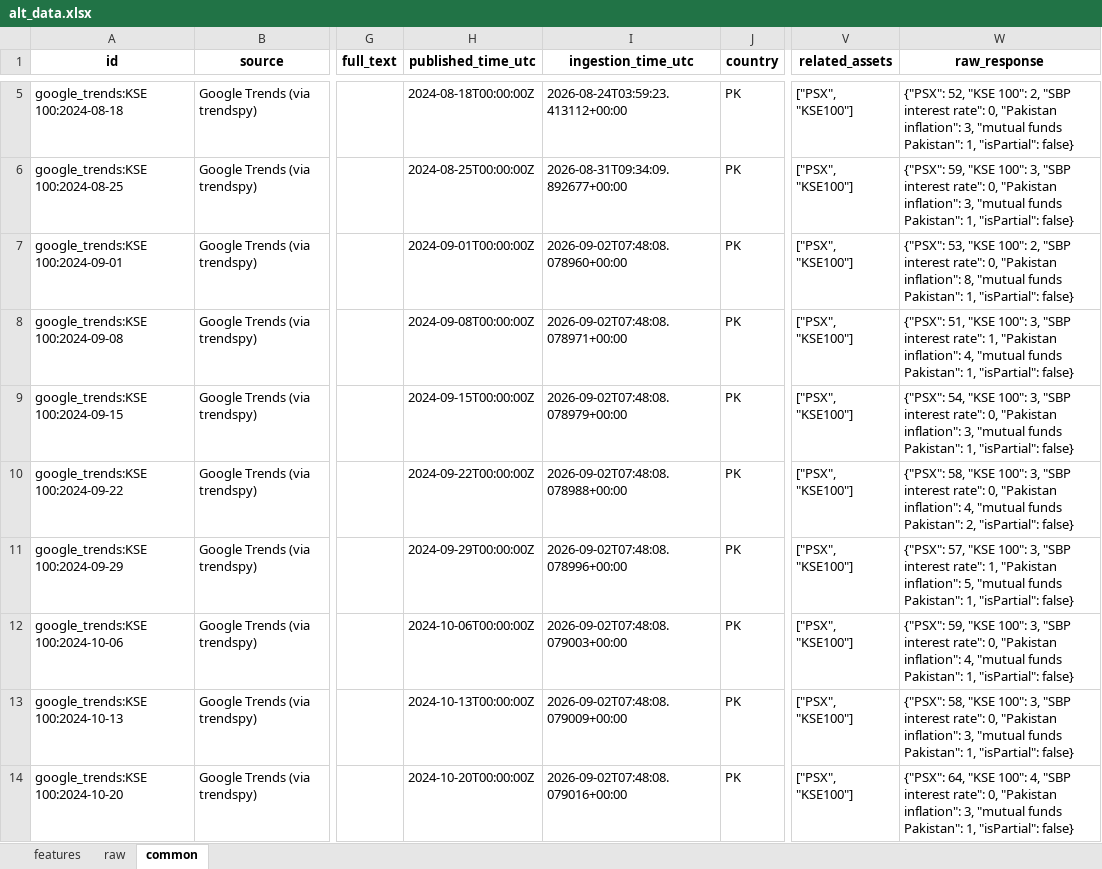
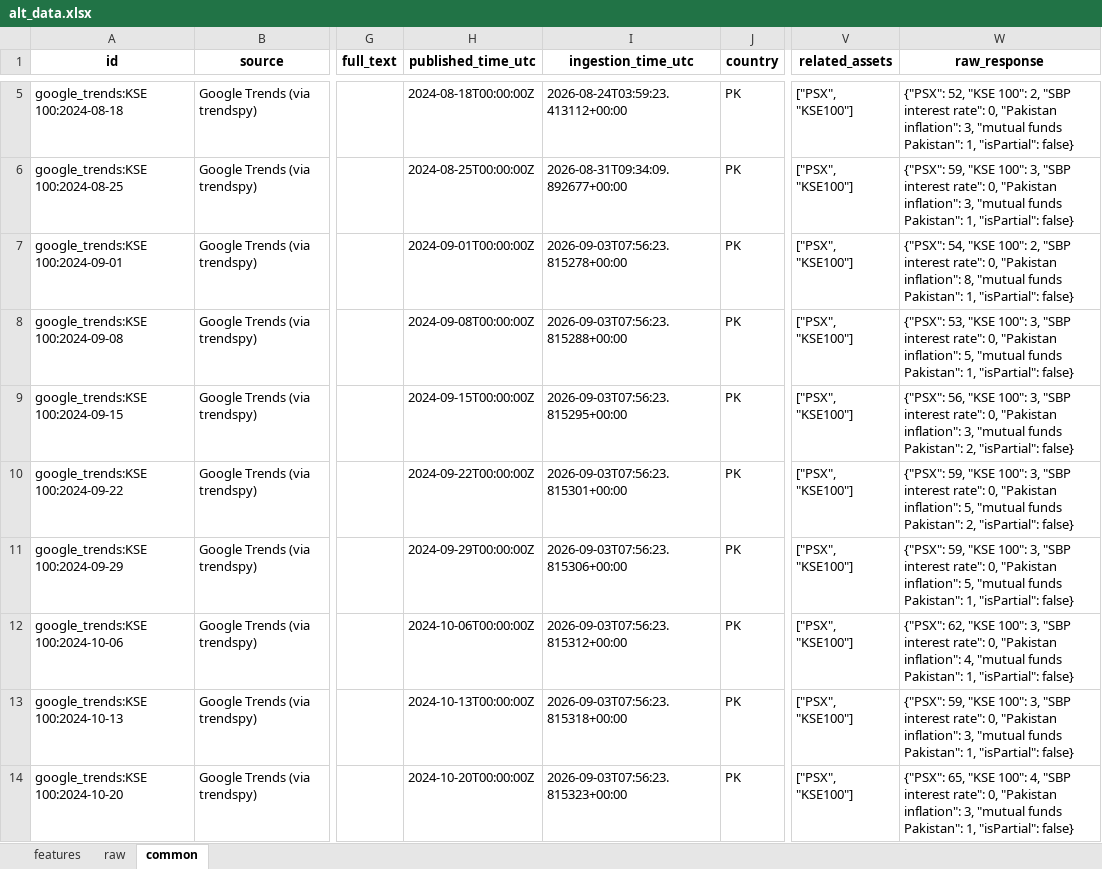
Before and after one commit to Alphaworkss/Fund-Forge, an Excel workbook: Google_Trends_Pipeline/alt_data.xlsx, sheet common, drawn as a sheet; only a part is shown, gaps mark what is left out; values as stored, in another font and other column widths than the file's, no borders; the diff covers the shown part only; the diff names each change by its address in the sheet, - before the commit and + after, or states it on an @@ line.

```diff
--- a/Google_Trends_Pipeline/alt_data.xlsx (sheet common)
+++ b/Google_Trends_Pipeline/alt_data.xlsx (sheet common)
-I7 (ingestion_time_utc): 2026-09-02T07:48:08.078960+00:00
+I7 (ingestion_time_utc): 2026-09-03T07:56:23.815278+00:00
-W7 (raw_response): {"PSX": 53, "KSE 100":…
+W7 (raw_response): {"PSX": 54, "KSE 100":…
-I8 (ingestion_time_utc): 2026-09-02T07:48:08.078971+00:00
+I8 (ingestion_time_utc): 2026-09-03T07:56:23.815288+00:00
-W8 (raw_response): {"PSX": 51, "KSE 100": 3, "SBP interest rate": 1, "Pakistan inflation": 4, "mutual funds…
+W8 (raw_response): {"PSX": 53, "KSE 100": 3, "SBP interest rate": 0, "Pakistan inflation": 5, "mutual funds…
-I9 (ingestion_time_utc): 2026-09-02T07:48:08.078979+00:00
+I9 (ingestion_time_utc): 2026-09-03T07:56:23.815295+00:00
-W9 (raw_response): {"PSX": 54, "KSE 100": 3, "SBP interest rate": 0, "Pakistan inflation": 3, "mutual funds Pakistan": 1, "isPartial": false}
+W9 (raw_response): {"PSX": 56, "KSE 100": 3, "SBP interest rate": 0, "Pakistan inflation": 3, "mutual funds Pakistan": 2, "isPartial": false}
-I10 (ingestion_time_utc): 2026-09-02T07:48:08.078988+00:00
+I10 (ingestion_time_utc): 2026-09-03T07:56:23.815301+00:00
-W10 (raw_response): {"PSX": 58, "KSE 100": 3, "SBP interest rate": 0, "Pakistan inflation": 4, "mutual funds…
+W10 (raw_response): {"PSX": 59, "KSE 100": 3, "SBP interest rate": 0, "Pakistan inflation": 5, "mutual funds…
-I11 (ingestion_time_utc): 2026-09-02T07:48:08.078996+00:00
+I11 (ingestion_time_utc): 2026-09-03T07:56:23.815306+00:00
-W11 (raw_response): {"PSX": 57, "KSE 100": 3, "SBP interest rate": 1, "Pakistan inflation":…
+W11 (raw_response): {"PSX": 59, "KSE 100": 3, "SBP interest rate": 0, "Pakistan inflation":…
-I12 (ingestion_time_utc): 2026-09-02T07:48:08.079003+00:00
+I12 (ingestion_time_utc): 2026-09-03T07:56:23.815312+00:00
-W12 (raw_response): {"PSX": 59, "KSE 100":…
+W12 (raw_response): {"PSX": 62, "KSE 100":…
-I13 (ingestion_time_utc): 2026-09-02T07:48:08.079009+00:00
+I13 (ingestion_time_utc): 2026-09-03T07:56:23.815318+00:00
-W13 (raw_response): {"PSX": 58, "KSE 100":…
+W13 (raw_response): {"PSX": 59, "KSE 100":…
-I14 (ingestion_time_utc): 2026-09-02T07:48:08.079016+00:00
+I14 (ingestion_time_utc): 2026-09-03T07:56:23.815323+00:00
-W14 (raw_response): {"PSX": 64, "KSE 100":…
+W14 (raw_response): {"PSX": 65, "KSE 100":…
```
Also changed, not shown: 1014 edited cells elsewhere in this sheet, sheet features, sheet raw, 1 other file.
